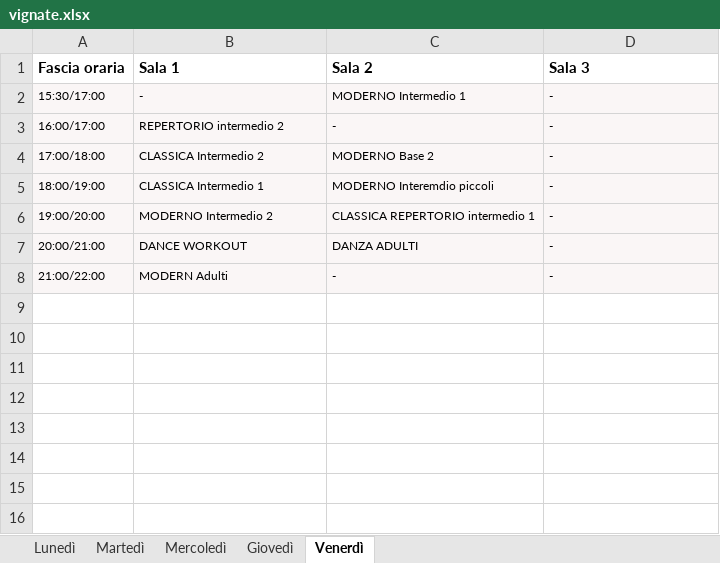
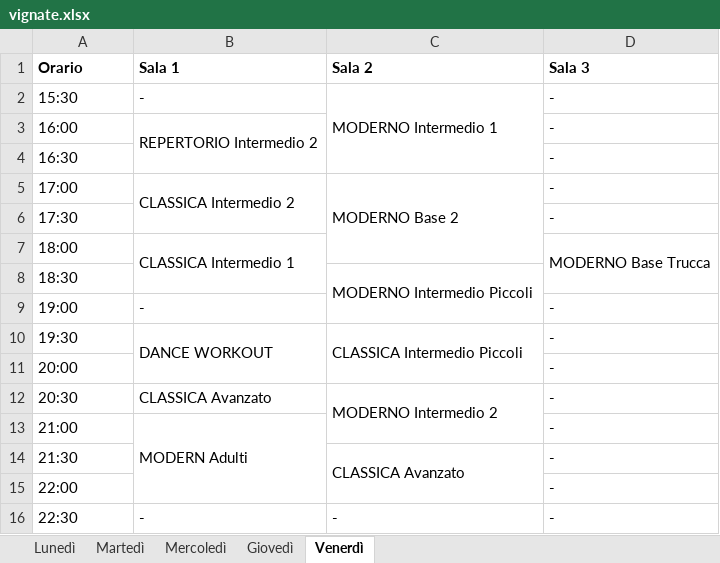
Before and after one commit to Puntiss/newstyledance, an Excel workbook: src/resources/file/scuola-danza/orari/vignate.xlsx, sheet Venerdì, drawn as a sheet; values as stored, in another font and other column widths than the file's, no borders; removed rows and columns are numbered as before the commit, all else as after; the diff names each change by its address in the sheet, - before the commit and + after, or states it on an @@ line.

```diff
--- a/src/resources/file/scuola-danza/orari/vignate.xlsx (sheet Venerdì)
+++ b/src/resources/file/scuola-danza/orari/vignate.xlsx (sheet Venerdì)
-A1: Fascia oraria
+A1: Orario
-A2 (Orario): 15:30/17:00
+A2 (Orario): 15:30
-A2:D2 fill: #FAF6F6
+A2:D2 fill: none, text size: larger
+C2:C4 merged
-row 3: 16:00/17:00 | REPERTORIO intermedio 2 | - | -
+row 3: 16:00 | REPERTORIO Intermedio 2 |  | -
+row 4: 16:30 |  |  | -
-A5 (Orario): 17:00/18:00
+A5 (Orario): 17:00
-A5:D5 fill: #FAF6F6
+A5:D5 fill: none, text size: larger
+B5:B6 merged
+C5:C7 merged
-row 5: 18:00/19:00 | CLASSICA Intermedio 1 | MODERNO Interemdio piccoli | -
-row 6: 19:00/20:00 | MODERNO Intermedio 2 | CLASSICA REPERTORIO intermedio 1 | -
+row 6: 17:30 |  |  | -
+row 7: 18:00 | CLASSICA Intermedio 1 |  | MODERNO Base Trucca
+row 8: 18:30 |  | MODERNO Intermedio Piccoli
+row 9: 19:00 | - |  | -
-A10 (Orario): 20:00/21:00
+A10 (Orario): 19:30
-A10:D10 fill: #FAF6F6
+A10:D10 fill: none, text size: larger
+B10:B11 merged
-C10 (Sala 2): DANZA ADULTI
+C10 (Sala 2): CLASSICA Intermedio Piccoli
+C10:C11 merged
+row 11: 20:00 |  |  | -
+row 12: 20:30 | CLASSICA Avanzato | MODERNO Intermedio 2 | -
-A13 (Orario): 21:00/22:00
+A13 (Orario): 21:00
-A13:D13 fill: #FAF6F6
+A13:D13 fill: none
@@ A13:B13 text size: larger @@
+B13:B15 merged
-C13 (Sala 2): -
+C13 (Sala 2): (empty)
@@ D13 text size: larger @@
+row 14: 21:30 |  | CLASSICA Avanzato | -
+row 15: 22:00 |  |  | -
+row 16: 22:30 | - | - | -
```
Also changed, not shown: sheet Mercoledì, sheet Martedì, sheet Giovedì, sheet Lunedì, src/resources/file/accademia-danza/orari/vignate.xlsx, src/resources/file/scuola-danza/locations.xlsx, 11 other files.
